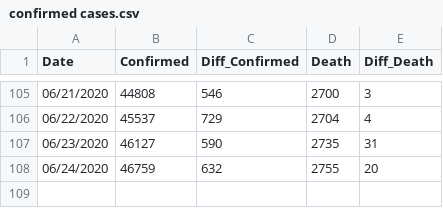
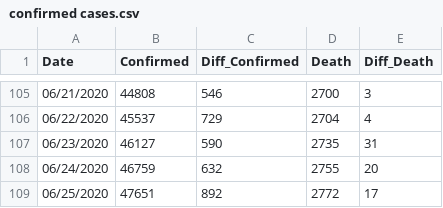
Before and after one commit to Ying-Ju/Ohio_covid19.github.io, a CSV file: confirmed cases.csv, drawn as a sheet; only a part is shown, gaps mark what is left out; the diff names each change by its address in the sheet, - before the commit and + after, or states it on an @@ line.

Commit message:
Update confirmed cases.csv

```diff
--- a/confirmed cases.csv
+++ b/confirmed cases.csv
+row 109: 06/25/2020 | 47651 | 892 | 2772 | 17
```
